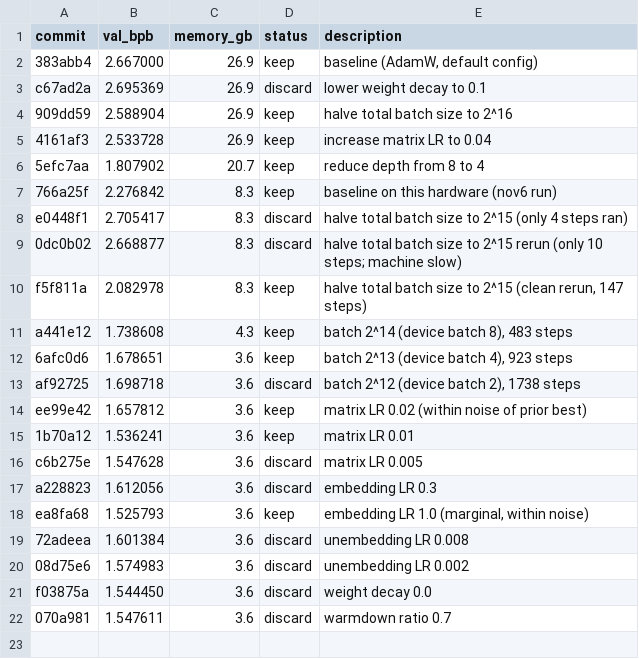
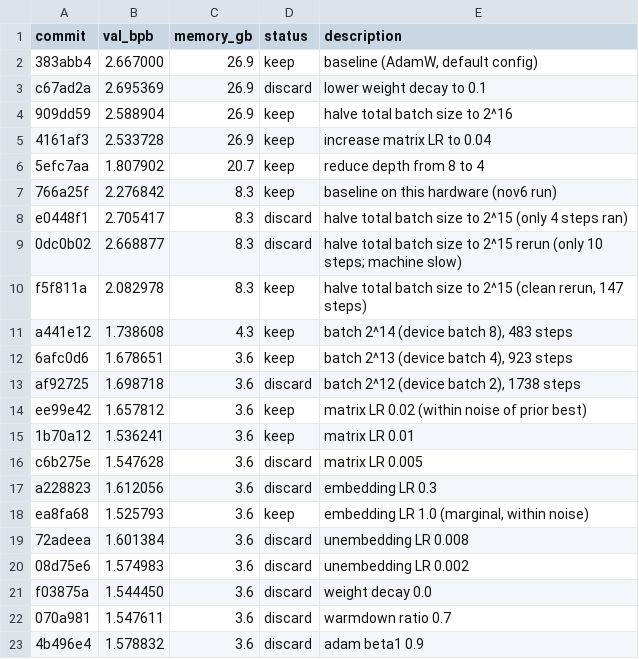
Before and after one commit to fgarau/autoresearch-mlx, a TSV file: results.tsv, drawn as a sheet.

Commit message:
results: beta1 0.9 discard

```diff
--- a/results.tsv
+++ b/results.tsv
@@ -22 +22,2 @@ f03875a	1.544450	3.6	discard	weight decay 0.0
 070a981	1.547611	3.6	discard	warmdown ratio 0.7
+4b496e4	1.578832	3.6	discard	adam beta1 0.9
```
